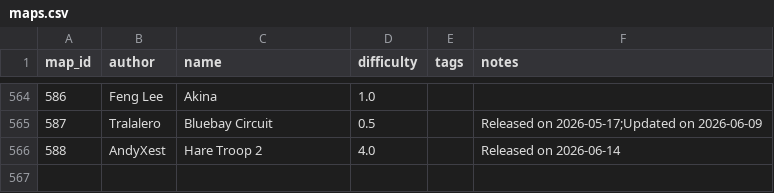
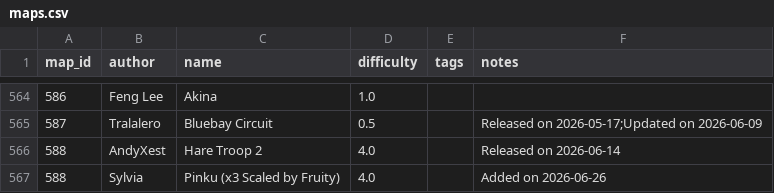
Before and after one commit to vv4t/Aottg2-Racing-Maps, a CSV file: maps.csv, drawn as a sheet; only a part is shown, gaps mark what is left out.

Commit message:
Update maps.csv

```diff
--- a/maps.csv
+++ b/maps.csv
@@ -566 +566,2 @@ map_id|author|name|difficulty|tags|notes
 588|AndyXest|Hare Troop 2|4.0||Released on 2026-06-14
+588|Sylvia|Pinku (x3 Scaled by Fruity)|4.0||Added on 2026-06-26
```
